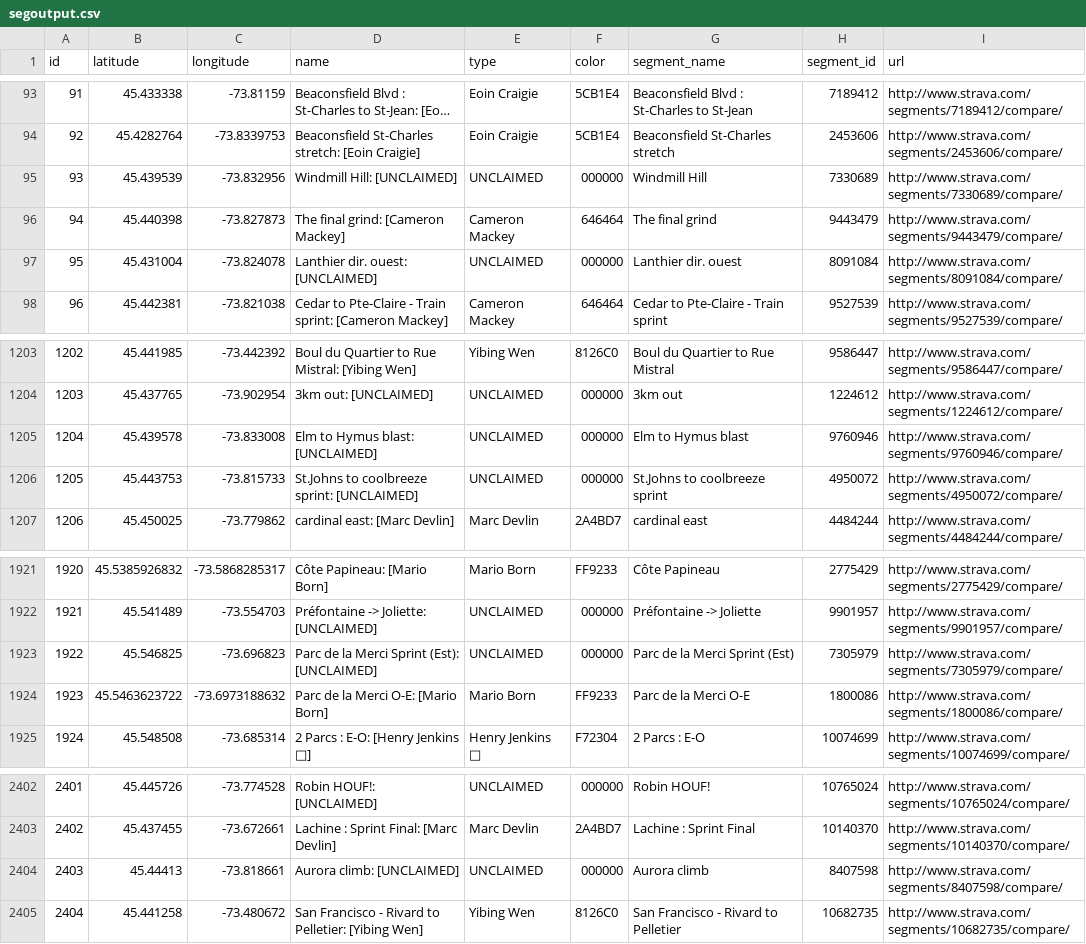
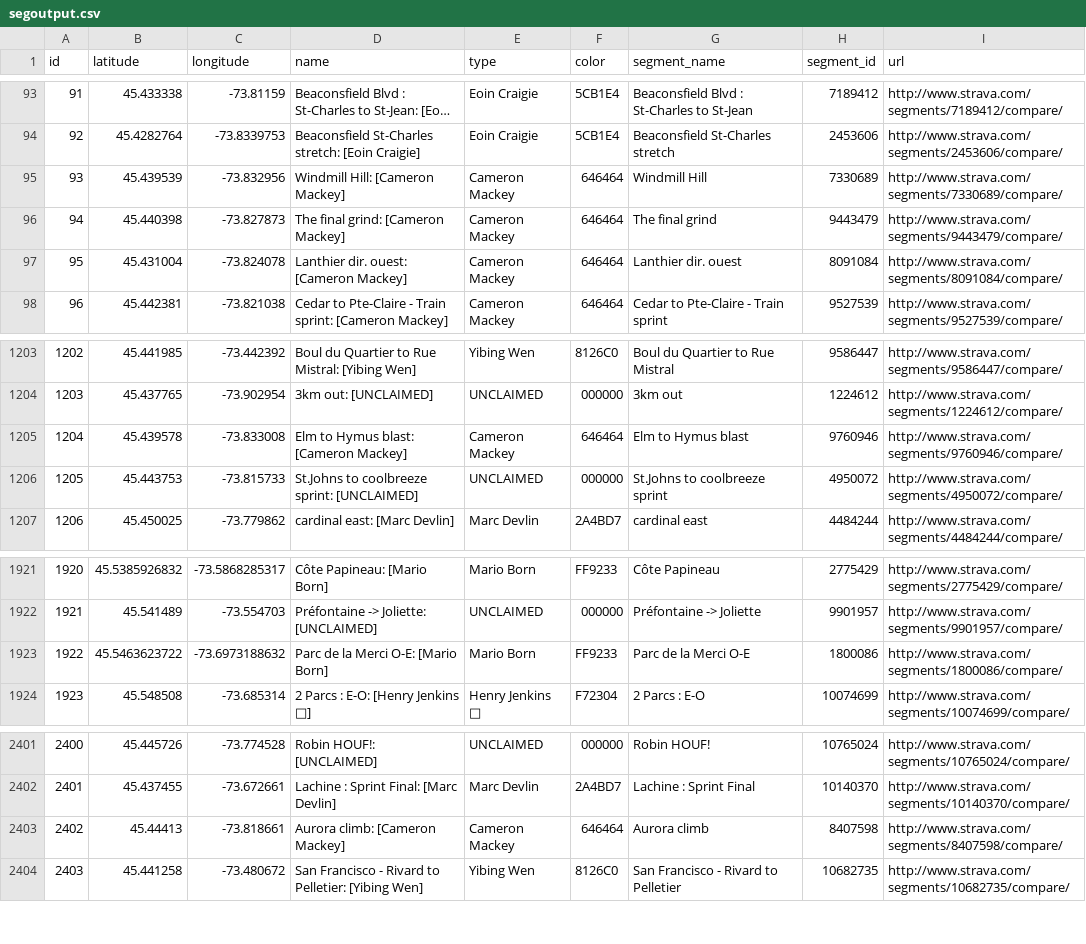
Before and after one commit to Josh2K/Josh2K.github.io, a CSV file: segoutput.csv, drawn as a sheet; only a part is shown, gaps mark what is left out; long unchanged cells end in …; removed rows and columns are numbered as before the commit, all else as after; the diff names each change by its address in the sheet, - before the commit and + after, or states it on an @@ line.

```diff
--- a/segoutput.csv
+++ b/segoutput.csv
-D95 (name): Windmill Hill: [UNCLAIMED]
+D95 (name): Windmill Hill: [Cameron Mackey]
-E95 (type): UNCLAIMED
+E95 (type): Cameron Mackey
-F95 (color): 000000
+F95 (color): 646464
-D97 (name): Lanthier dir. ouest: [UNCLAIMED]
+D97 (name): Lanthier dir. ouest: [Cameron Mackey]
-E97 (type): UNCLAIMED
+E97 (type): Cameron Mackey
-F97 (color): 000000
+F97 (color): 646464
-D1205 (name): Elm to Hymus blast: [UNCLAIMED]
+D1205 (name): Elm to Hymus blast: [Cameron Mackey]
-E1205 (type): UNCLAIMED
+E1205 (type): Cameron Mackey
-F1205 (color): 000000
+F1205 (color): 646464
-row 1923: 1922 | 45.546825 | -73.696823 | Parc de la Merci Sprint (Est): [UNCLAIMED] | UNCLAIMED | 000000 | Parc de la Merci Sprint (Est) | 7305979 | http://www.strava.com/segments/7305979/compare/
@@ column A (id) renumbered from row 1923 down @@
-D2403 (name): Aurora climb: [UNCLAIMED]
+D2403 (name): Aurora climb: [Cameron Mackey]
-E2403 (type): UNCLAIMED
+E2403 (type): Cameron Mackey
-F2403 (color): 000000
+F2403 (color): 646464
```
Also changed, not shown: distance.csv, segmentcount.csv, 8 other files.
